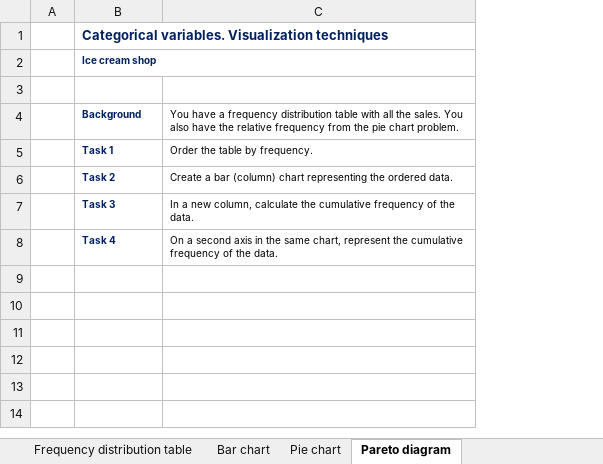
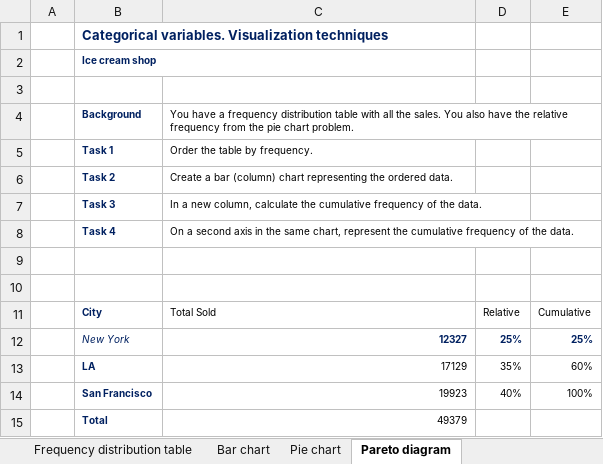
Before and after one commit to giovannicintra/repo, an Excel workbook: The Data Science Course 2021 - All Resources/Part_3_Statistics/S15_L74/2.3.Categorical-variables.Visualization-techniques-exercise.xlsx, sheet Pareto diagram, drawn as a sheet; values as stored, in another font and other column widths than the file's, no borders; the diff names each change by its address in the sheet, - before the commit and + after, or states it on an @@ line.

```diff
--- a/The Data Science Course 2021 - All Resources/Part_3_Statistics/S15_L74/2.3.Categorical-variables.Visualization-techniques-exercise.xlsx (sheet Pareto diagram)
+++ b/The Data Science Course 2021 - All Resources/Part_3_Statistics/S15_L74/2.3.Categorical-variables.Visualization-techniques-exercise.xlsx (sheet Pareto diagram)
+column D, empty
+column E, empty
+row 9: (empty)
+row 10: (empty)
+row 11:  | City | Total Sold | Relative | Cumulative
+row 12:  | New York | 12327 | 25% | 25%
+row 13:  | LA | 17129 | 35% | 60%
+row 14:  | San Francisco | 19923 | 40% | 100%
+row 15:  | Total | 49379
```
Also changed, not shown: sheet Bar chart, sheet Frequency distribution table, sheet Pie chart, charts or pictures, The Data Science Course 2021 - All Resources/Part_3_Statistics/S15_L76/2.4.Numerical-variables.Frequency-distribution-table-exercise.xlsx, The Data Science Course 2021 - All Resources/Part_3_Statistics/S17_L98/3.4.Standard-normal-distribution-lesson.xlsx, 4 other files.
